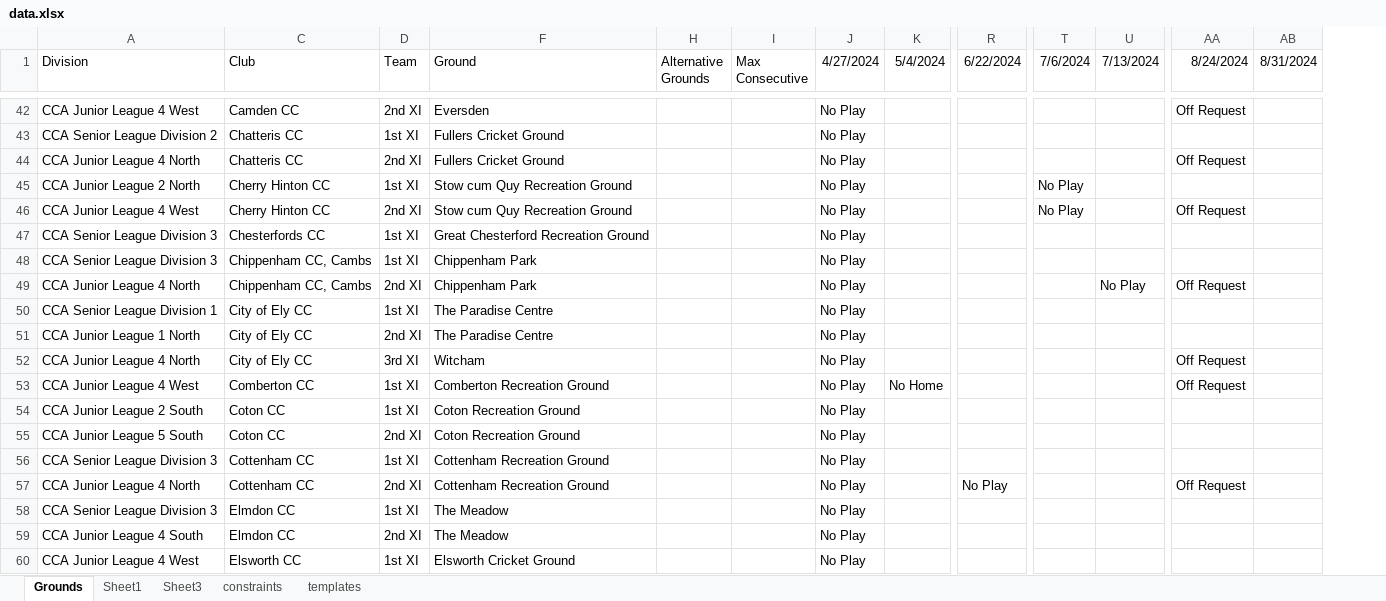
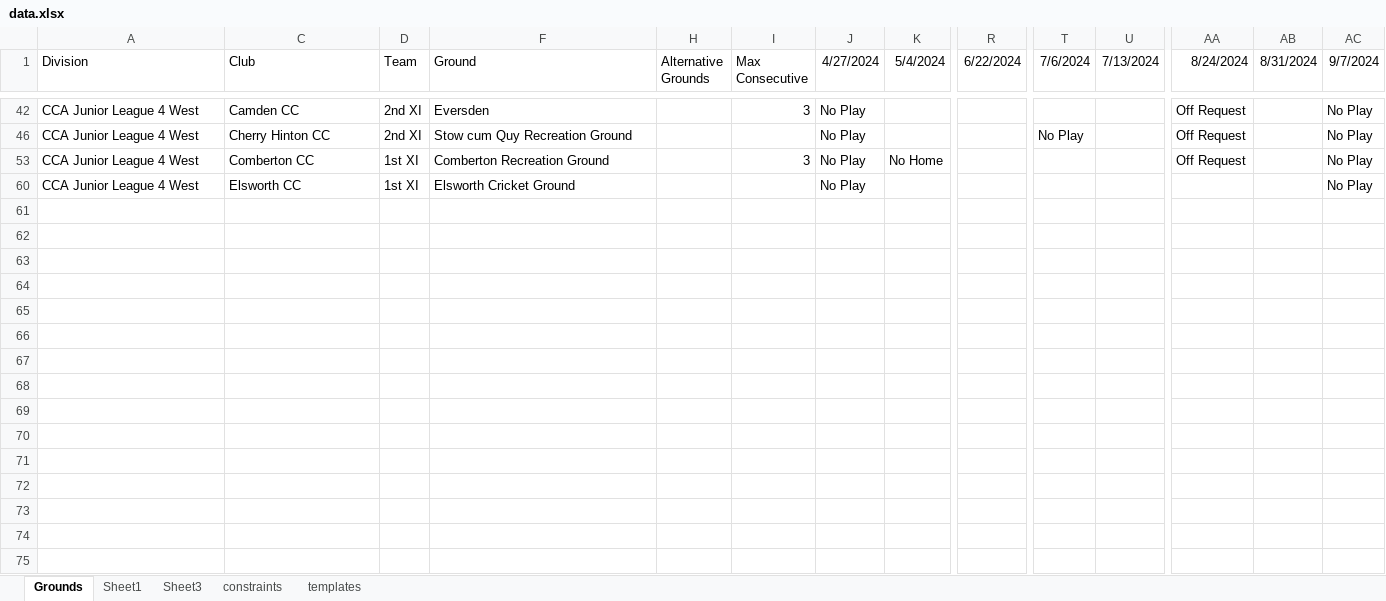
Before and after one commit to saheerb/cca_fixtures, an Excel workbook: 2024/data.xlsx, sheet Grounds, drawn as a sheet; only a part is shown, gaps mark what is left out; values as stored, in another font and other column widths than the file's, no borders; conditional formats not drawn; removed rows and columns are numbered as before the commit, all else as after; rows hold the shown columns only; the diff covers the shown part only; the diff names each change by its address in the sheet, - before the commit and + after, or states it on an @@ line.

```diff
--- a/2024/data.xlsx (sheet Grounds)
+++ b/2024/data.xlsx (sheet Grounds)
+column AC (9/7/2024), rows 42-60: all No Play
-I42 (Max Consecutive): (empty)
+I42 (Max Consecutive): 3
-row 43: CCA Senior League Division 2 | Chatteris CC | 1st XI | Fullers Cricket Ground |  |  | No Play
-row 44: CCA Junior League 4 North | Chatteris CC | 2nd XI | Fullers Cricket Ground |  |  | No Play |  |  |  |  | Off Request
-row 45: CCA Junior League 2 North | Cherry Hinton CC | 1st XI | Stow cum Quy Recreation Ground |  |  | No Play |  |  | No Play
-row 47: CCA Senior League Division 3 | Chesterfords CC | 1st XI | Great Chesterford Recreation Ground |  |  | No Play
-row 48: CCA Senior League Division 3 | Chippenham CC, Cambs | 1st XI | Chippenham Park |  |  | No Play
-row 49: CCA Junior League 4 North | Chippenham CC, Cambs | 2nd XI | Chippenham Park |  |  | No Play |  |  |  | No Play | Off Request
-row 50: CCA Senior League Division 1 | City of Ely CC | 1st XI | The Paradise Centre |  |  | No Play
-row 51: CCA Junior League 1 North | City of Ely CC | 2nd XI | The Paradise Centre |  |  | No Play
-row 52: CCA Junior League 4 North | City of Ely CC | 3rd XI | Witcham |  |  | No Play |  |  |  |  | Off Request
-I53 (Max Consecutive): (empty)
+I53 (Max Consecutive): 3
-row 54: CCA Junior League 2 South | Coton CC | 1st XI | Coton Recreation Ground |  |  | No Play
-row 55: CCA Junior League 5 South | Coton CC | 2nd XI | Coton Recreation Ground |  |  | No Play
-row 56: CCA Senior League Division 3 | Cottenham CC | 1st XI | Cottenham Recreation Ground |  |  | No Play
-row 57: CCA Junior League 4 North | Cottenham CC | 2nd XI | Cottenham Recreation Ground |  |  | No Play |  | No Play |  |  | Off Request
-row 58: CCA Senior League Division 3 | Elmdon CC | 1st XI | The Meadow |  |  | No Play
-row 59: CCA Junior League 4 South | Elmdon CC | 2nd XI | The Meadow |  |  | No Play
```
Also changed, not shown: 113 removed rows elsewhere in this sheet, hidden cells, 6 other files.
